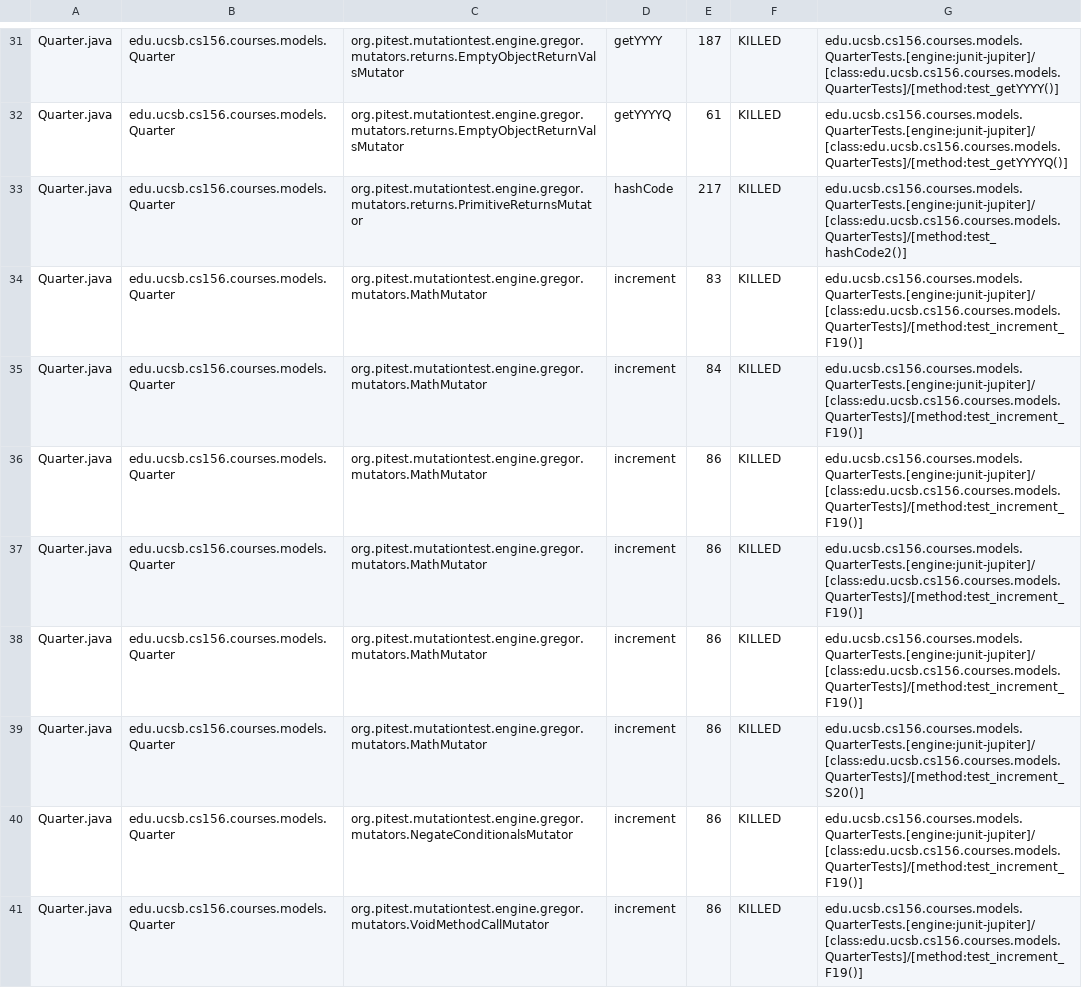
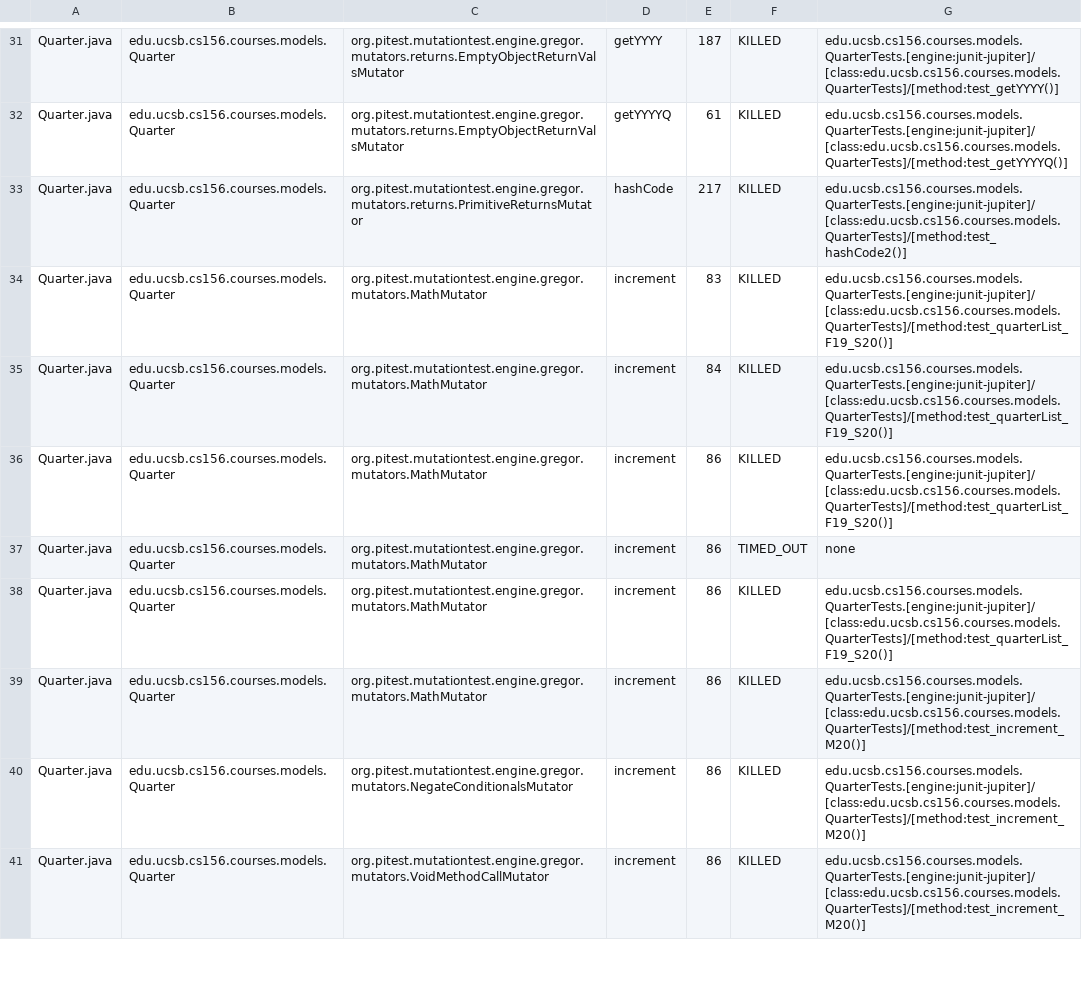
Before and after one commit to ucsb-cs156-w24/proj-courses-w24-5pm-3, a CSV file: prs/32/pitest/mutations.csv, drawn as a sheet; only a part is shown, gaps mark what is left out; the diff covers the shown part only.

Commit message:
Deploying to gh-pages from @ ucsb-cs156-w24/proj-courses-w24-5pm-3@df03776616cbd1049ce0e802f2b1938b7b7ad0f1 🚀

```diff
--- a/prs/32/pitest/mutations.csv
+++ b/prs/32/pitest/mutations.csv
@@ -33,9 +33,9 @@ Quarter.java,edu.ucsb.cs156.courses.models.Quarter,org.pitest.mutationtest.engin
 Quarter.java,edu.ucsb.cs156.courses.models.Quarter,org.pitest.mutationtest.engine.gregor.mutators.returns.PrimitiveReturnsMutator,hashCode,217,KILLED,edu.ucsb.cs156.courses.models.QuarterTests.[engine:junit-jupiter]/[class:edu.ucsb.cs156.courses.models.QuarterTests]/[method:test_hashCode2()]
-Quarter.java,edu.ucsb.cs156.courses.models.Quarter,org.pitest.mutationtest.engine.gregor.mutators.MathMutator,increment,83,KILLED,edu.ucsb.cs156.courses.models.QuarterTests.[engine:junit-jupiter]/[class:edu.ucsb.cs156.courses.models.QuarterTests]/[method:test_increment_F19()]
-Quarter.java,edu.ucsb.cs156.courses.models.Quarter,org.pitest.mutationtest.engine.gregor.mutators.MathMutator,increment,84,KILLED,edu.ucsb.cs156.courses.models.QuarterTests.[engine:junit-jupiter]/[class:edu.ucsb.cs156.courses.models.QuarterTests]/[method:test_increment_F19()]
-Quarter.java,edu.ucsb.cs156.courses.models.Quarter,org.pitest.mutationtest.engine.gregor.mutators.MathMutator,increment,86,KILLED,edu.ucsb.cs156.courses.models.QuarterTests.[engine:junit-jupiter]/[class:edu.ucsb.cs156.courses.models.QuarterTests]/[method:test_increment_F19()]
-Quarter.java,edu.ucsb.cs156.courses.models.Quarter,org.pitest.mutationtest.engine.gregor.mutators.MathMutator,increment,86,KILLED,edu.ucsb.cs156.courses.models.QuarterTests.[engine:junit-jupiter]/[class:edu.ucsb.cs156.courses.models.QuarterTests]/[method:test_increment_F19()]
-Quarter.java,edu.ucsb.cs156.courses.models.Quarter,org.pitest.mutationtest.engine.gregor.mutators.MathMutator,increment,86,KILLED,edu.ucsb.cs156.courses.models.QuarterTests.[engine:junit-jupiter]/[class:edu.ucsb.cs156.courses.models.QuarterTests]/[method:test_increment_F19()]
-Quarter.java,edu.ucsb.cs156.courses.models.Quarter,org.pitest.mutationtest.engine.gregor.mutators.MathMutator,increment,86,KILLED,edu.ucsb.cs156.courses.models.QuarterTests.[engine:junit-jupiter]/[class:edu.ucsb.cs156.courses.models.QuarterTests]/[method:test_increment_S20()]
-Quarter.java,edu.ucsb.cs156.courses.models.Quarter,org.pitest.mutationtest.engine.gregor.mutators.NegateConditionalsMutator,increment,86,KILLED,edu.ucsb.cs156.courses.models.QuarterTests.[engine:junit-jupiter]/[class:edu.ucsb.cs156.courses.models.QuarterTests]/[method:test_increment_F19()]
-Quarter.java,edu.ucsb.cs156.courses.models.Quarter,org.pitest.mutationtest.engine.gregor.mutators.VoidMethodCallMutator,increment,86,KILLED,edu.ucsb.cs156.courses.models.QuarterTests.[engine:junit-jupiter]/[class:edu.ucsb.cs156.courses.models.QuarterTests]/[method:test_increment_F19()]
+Quarter.java,edu.ucsb.cs156.courses.models.Quarter,org.pitest.mutationtest.engine.gregor.mutators.MathMutator,increment,83,KILLED,edu.ucsb.cs156.courses.models.QuarterTests.[engine:junit-jupiter]/[class:edu.ucsb.cs156.courses.models.QuarterTests]/[method:test_quarterList_F19_S20()]
+Quarter.java,edu.ucsb.cs156.courses.models.Quarter,org.pitest.mutationtest.engine.gregor.mutators.MathMutator,increment,84,KILLED,edu.ucsb.cs156.courses.models.QuarterTests.[engine:junit-jupiter]/[class:edu.ucsb.cs156.courses.models.QuarterTests]/[method:test_quarterList_F19_S20()]
+Quarter.java,edu.ucsb.cs156.courses.models.Quarter,org.pitest.mutationtest.engine.gregor.mutators.MathMutator,increment,86,KILLED,edu.ucsb.cs156.courses.models.QuarterTests.[engine:junit-jupiter]/[class:edu.ucsb.cs156.courses.models.QuarterTests]/[method:test_quarterList_F19_S20()]
+Quarter.java,edu.ucsb.cs156.courses.models.Quarter,org.pitest.mutationtest.engine.gregor.mutators.MathMutator,increment,86,TIMED_OUT,none
+Quarter.java,edu.ucsb.cs156.courses.models.Quarter,org.pitest.mutationtest.engine.gregor.mutators.MathMutator,increment,86,KILLED,edu.ucsb.cs156.courses.models.QuarterTests.[engine:junit-jupiter]/[class:edu.ucsb.cs156.courses.models.QuarterTests]/[method:test_quarterList_F19_S20()]
+Quarter.java,edu.ucsb.cs156.courses.models.Quarter,org.pitest.mutationtest.engine.gregor.mutators.MathMutator,increment,86,KILLED,edu.ucsb.cs156.courses.models.QuarterTests.[engine:junit-jupiter]/[class:edu.ucsb.cs156.courses.models.QuarterTests]/[method:test_increment_M20()]
+Quarter.java,edu.ucsb.cs156.courses.models.Quarter,org.pitest.mutationtest.engine.gregor.mutators.NegateConditionalsMutator,increment,86,KILLED,edu.ucsb.cs156.courses.models.QuarterTests.[engine:junit-jupiter]/[class:edu.ucsb.cs156.courses.models.QuarterTests]/[method:test_increment_M20()]
+Quarter.java,edu.ucsb.cs156.courses.models.Quarter,org.pitest.mutationtest.engine.gregor.mutators.VoidMethodCallMutator,increment,86,KILLED,edu.ucsb.cs156.courses.models.QuarterTests.[engine:junit-jupiter]/[class:edu.ucsb.cs156.courses.models.QuarterTests]/[method:test_increment_M20()]
```
Also changed, not shown: 95 edited cells elsewhere in this file, 39 other files.
